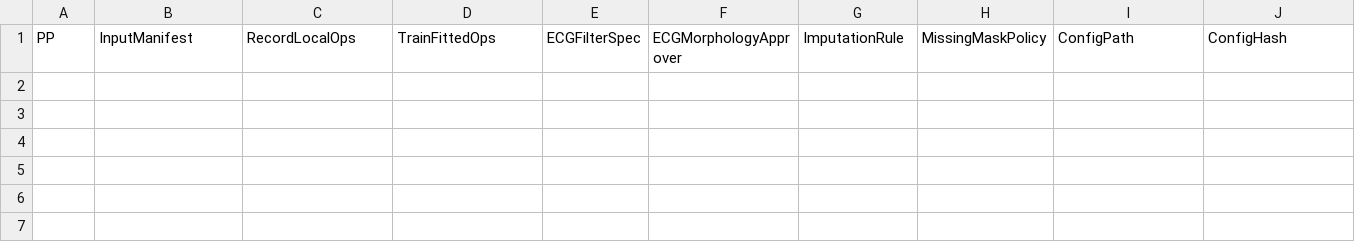
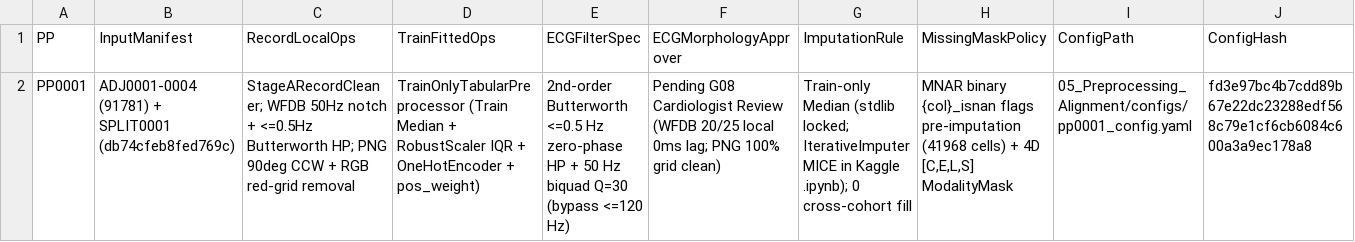
Before and after one commit to Rayan105/Thesis-for-Defense, a CSV file: 05_Preprocessing_Alignment/preprocessing_registry.csv, drawn as a sheet; only a part is shown; rows hold the shown columns only; the diff names each change by its address in the sheet, - before the commit and + after, or states it on an @@ line.

Commit message:
STEP-021: Execute PP0001 Train-only fit (MasterFitStateHash), ECG/PNG audits & Kaggle PDF guide builder

```diff
--- a/05_Preprocessing_Alignment/preprocessing_registry.csv
+++ b/05_Preprocessing_Alignment/preprocessing_registry.csv
+row 2: PP0001 | ADJ0001-0004 (91781) + SPLIT0001 (db74cfeb8fed769c) | StageARecordCleaner; WFDB 50Hz notch + <=0.5Hz Butterworth HP; PNG 90deg CCW + RGB red-grid removal | TrainOnlyTabularPreprocessor (Train Median + RobustScaler IQR + OneHotEncoder + pos_weight) | 2nd-order Butterworth <=0.5 Hz zero-phase HP + 50 Hz biquad Q=30 (bypass <=120 Hz) | Pending G08 Cardiologist Review (WFDB 20/25 local 0ms lag; PNG 100% grid clean) | Train-only Median (stdlib locked; IterativeImputer MICE in Kaggle .ipynb); 0 cross-cohort fill | MNAR binary {col}_isnan flags pre-imputation (41968 cells) + 4D [C,E,L,S] ModalityMask | 05_Preprocessing_Alignment/configs/pp0001_config.yaml | fd3e97bc4b7cdd89b67e22dc23288edf568c79e1cf6cb6084c600a3a9ec178a8
```
Also changed, not shown: 10 other files.
